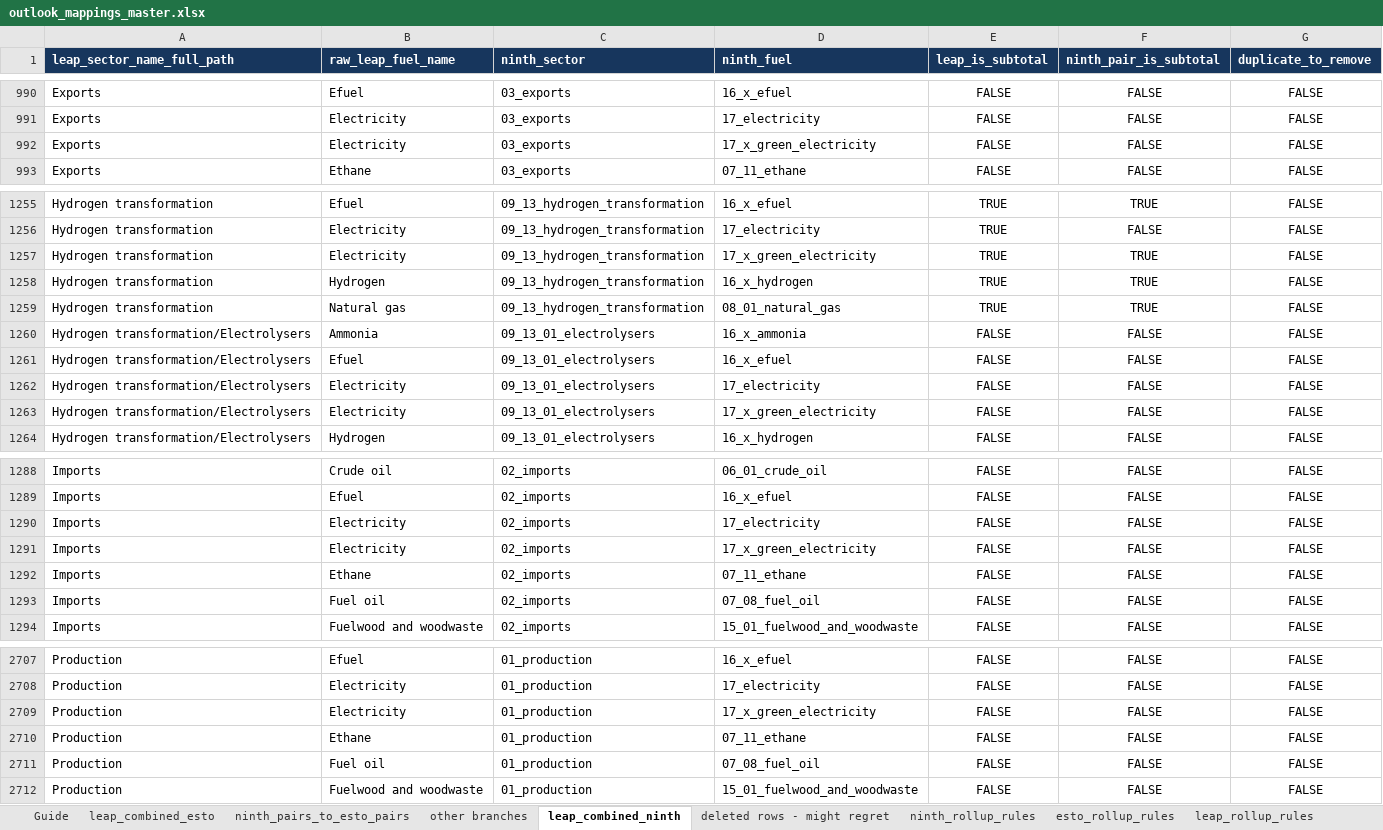
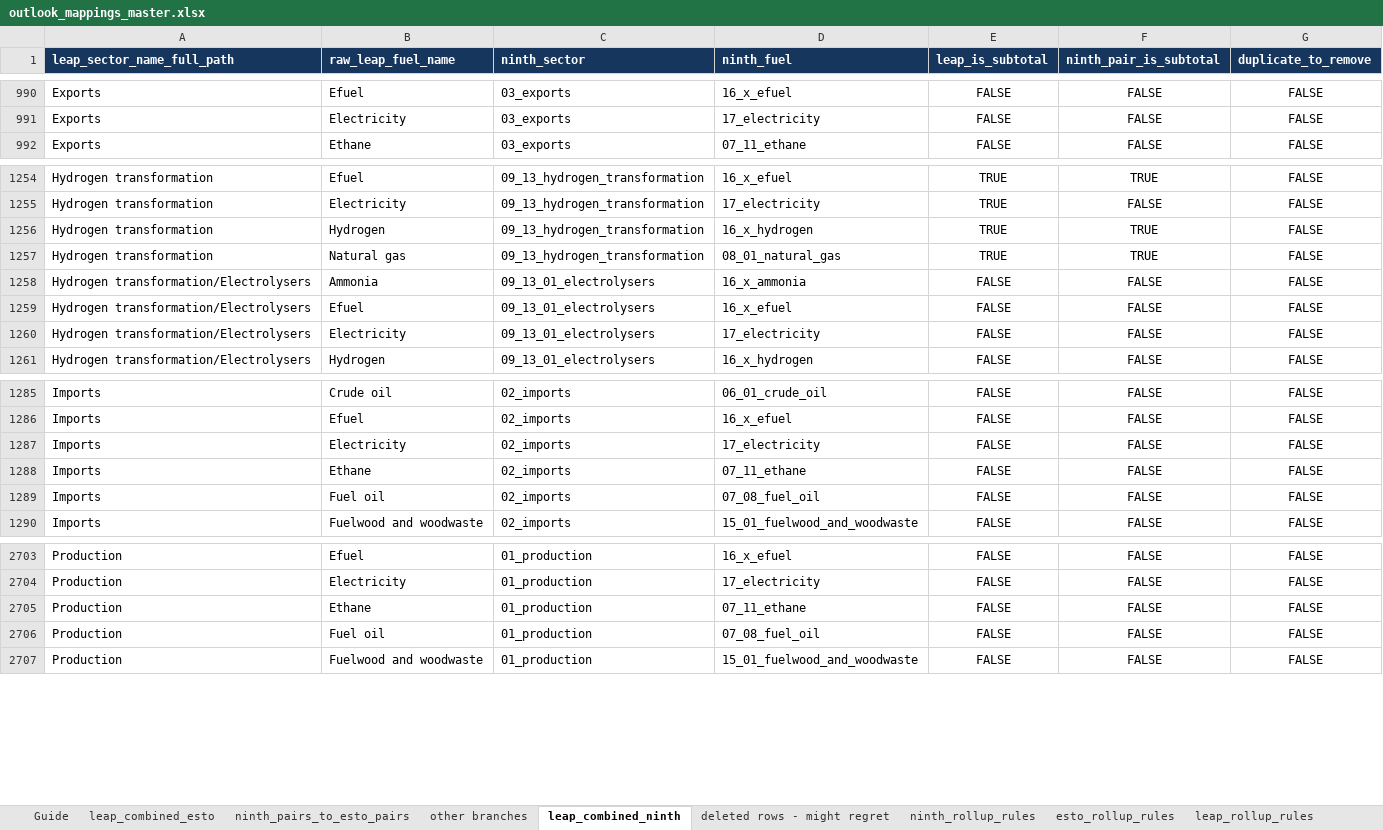
Before and after one commit to asia-pacific-energy-research-centre/leap_mappings, an Excel workbook: config/outlook_mappings_master.xlsx, sheet leap_combined_ninth, drawn as a sheet; only a part is shown, gaps mark what is left out; values as stored, in another font and other column widths than the file's, no borders; the diff covers the shown part only; the diff names each change by its address in the sheet, - before the commit and + after, or states it on an @@ line.

```diff
--- a/config/outlook_mappings_master.xlsx (sheet leap_combined_ninth)
+++ b/config/outlook_mappings_master.xlsx (sheet leap_combined_ninth)
-row 992: Exports | Electricity | 03_exports | 17_x_green_electricity | FALSE | FALSE | FALSE
-row 1257: Hydrogen transformation | Electricity | 09_13_hydrogen_transformation | 17_x_green_electricity | TRUE | TRUE | FALSE
-row 1263: Hydrogen transformation/Electrolysers | Electricity | 09_13_01_electrolysers | 17_x_green_electricity | FALSE | FALSE | FALSE
-row 1291: Imports | Electricity | 02_imports | 17_x_green_electricity | FALSE | FALSE | FALSE
-row 2709: Production | Electricity | 01_production | 17_x_green_electricity | FALSE | FALSE | FALSE
```
Also changed, not shown: 2 removed rows elsewhere in this sheet, 2 other files.
